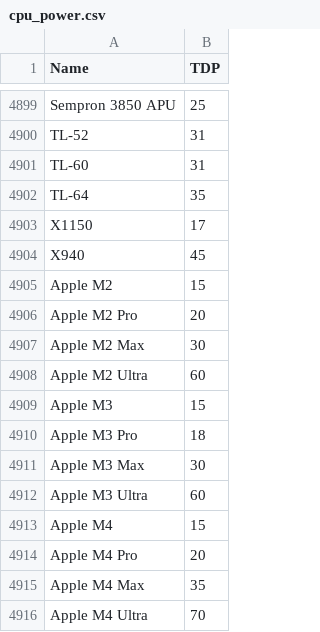
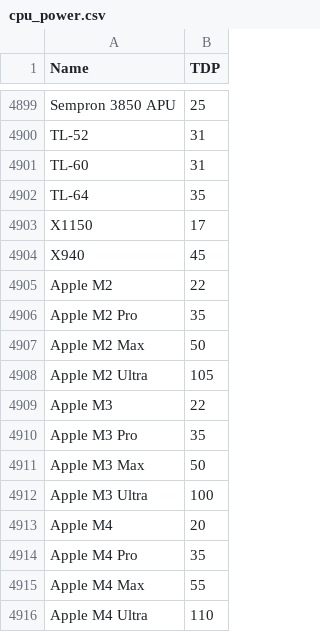
Before and after one commit to mlco2/codecarbon, a CSV file: codecarbon/data/hardware/cpu_power.csv, drawn as a sheet; only a part is shown, gaps mark what is left out.

Commit message:
fix: correct Apple Silicon TDP values to match sourced data
Updates M2/M3/M4 TDP estimates to align with the sources cited in
issue #758 (NotebookCheck, CPU Monkey). Previous values were rough
estimates that didn't match the maintainer-reviewed table in the
issue thread.

Values without a direct source (M3 Ultra, M4 Pro/Max/Ultra) are
extrapolated proportionally from the equivalent M3 generation chips
and noted as such in the PR description, since Apple does not
publish official TDP specs.

```diff
--- a/codecarbon/data/hardware/cpu_power.csv
+++ b/codecarbon/data/hardware/cpu_power.csv
@@ -4904,13 +4904,13 @@ X1150,17
 X940,45
-Apple M2,15
-Apple M2 Pro,20
-Apple M2 Max,30
-Apple M2 Ultra,60
-Apple M3,15
-Apple M3 Pro,18
-Apple M3 Max,30
-Apple M3 Ultra,60
-Apple M4,15
-Apple M4 Pro,20
-Apple M4 Max,35
-Apple M4 Ultra,70
+Apple M2,22
+Apple M2 Pro,35
+Apple M2 Max,50
+Apple M2 Ultra,105
+Apple M3,22
+Apple M3 Pro,35
+Apple M3 Max,50
+Apple M3 Ultra,100
+Apple M4,20
+Apple M4 Pro,35
+Apple M4 Max,55
+Apple M4 Ultra,110
```
Also changed, not shown: 1 other file.
